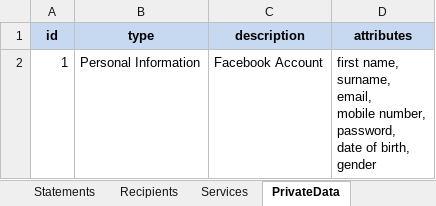
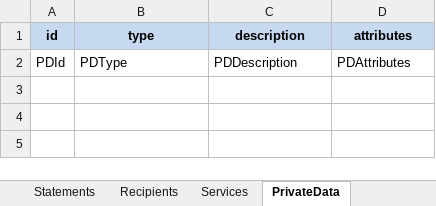
Before and after one commit to apribeiro/RSIL4Privacy-IDE, an Excel workbook: Templates/RSL-IL4Privacy-ExcelTemplate.xlsx, sheet PrivateData, drawn as a sheet; values as stored, in another font and other column widths than the file's, no borders; removed rows and columns are numbered as before the commit, all else as after; ↵ is a line break in a cell; the diff names each change by its address in the sheet, - before the commit and + after, or states it on an @@ line.

```diff
--- a/Templates/RSL-IL4Privacy-ExcelTemplate.xlsx (sheet PrivateData)
+++ b/Templates/RSL-IL4Privacy-ExcelTemplate.xlsx (sheet PrivateData)
-row 2: 1 | Personal Information | Facebook Account | first name, ↵ surname, ↵ email, ↵ mobile number, ↵ password, ↵ date of birth, ↵ gender
+row 2: PDId | PDType | PDDescription | PDAttributes
```
Also changed, not shown: sheet Statements, sheet Services, sheet Recipients, sheet Enforcements.
